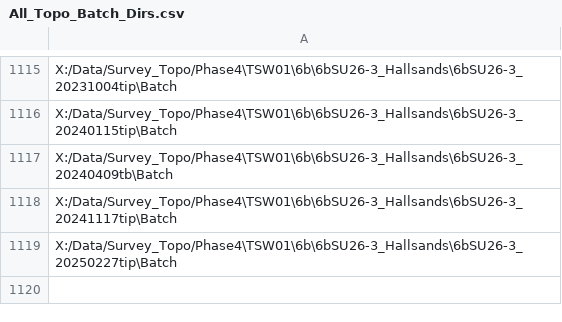
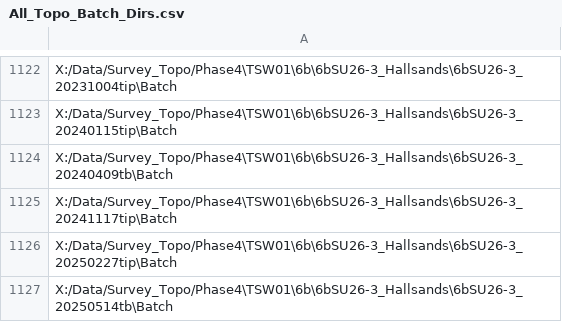
Before and after one commit to Plymouth-Coastal-Observatory/Data_Audit, a CSV file: All_Topo_Batch_Dirs.csv, drawn as a sheet; only a part is shown, gaps mark what is left out; the diff covers the shown part only.

```diff
--- a/All_Topo_Batch_Dirs.csv
+++ b/All_Topo_Batch_Dirs.csv
@@ -1119 +1126,2 @@ X:/Data/Survey_Topo/Phase4\TSW01\6b\6bSU26-3_Hallsands\6bSU26-3_20241117tip\Batc
 X:/Data/Survey_Topo/Phase4\TSW01\6b\6bSU26-3_Hallsands\6bSU26-3_20250227tip\Batch
+X:/Data/Survey_Topo/Phase4\TSW01\6b\6bSU26-3_Hallsands\6bSU26-3_20250514tb\Batch
```
Also changed, not shown: 8 added rows, 1 removed row and 1 edited cell elsewhere in this file, 5 other files.
